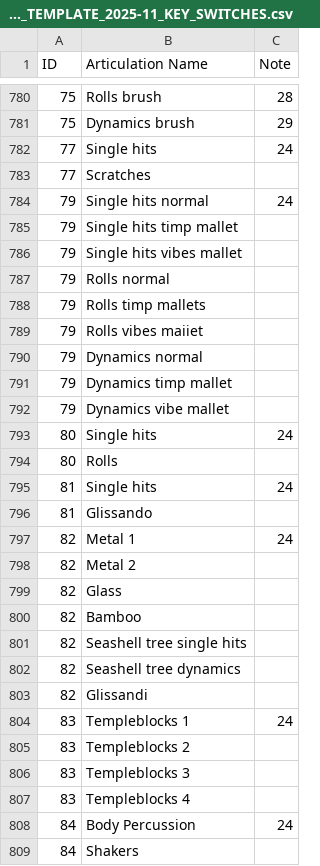
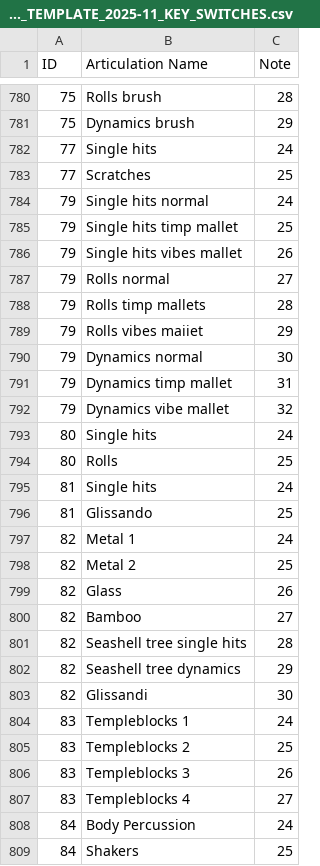
Before and after one commit to johanngrillenbeck/MCTM, a CSV file: Ressources/JG_SCORING_TEMPLATE_2025-11_KEY_SWITCHES.csv, drawn as a sheet; only a part is shown, gaps mark what is left out; the diff covers the shown part only.

```diff
--- a/Ressources/JG_SCORING_TEMPLATE_2025-11_KEY_SWITCHES.csv
+++ b/Ressources/JG_SCORING_TEMPLATE_2025-11_KEY_SWITCHES.csv
@@ -782,28 +782,28 @@ ID;Articulation Name;Note
 77;Single hits;24
-77;Scratches;
+77;Scratches;25
 79;Single hits normal;24
-79;Single hits timp mallet;
-79;Single hits vibes mallet;
-79;Rolls normal;
-79;Rolls timp mallets;
-79;Rolls vibes maiiet;
-79;Dynamics normal;
-79;Dynamics timp mallet;
-79;Dynamics vibe mallet;
+79;Single hits timp mallet;25
+79;Single hits vibes mallet;26
+79;Rolls normal;27
+79;Rolls timp mallets;28
+79;Rolls vibes maiiet;29
+79;Dynamics normal;30
+79;Dynamics timp mallet;31
+79;Dynamics vibe mallet;32
 80;Single hits;24
-80;Rolls;
+80;Rolls;25
 81;Single hits;24
-81;Glissando;
+81;Glissando;25
 82;Metal 1;24
-82;Metal 2;
-82;Glass;
-82;Bamboo;
-82;Seashell tree single hits;
-82;Seashell tree dynamics;
-82;Glissandi;
+82;Metal 2;25
+82;Glass;26
+82;Bamboo;27
+82;Seashell tree single hits;28
+82;Seashell tree dynamics;29
+82;Glissandi;30
 83;Templeblocks 1;24
-83;Templeblocks 2;
-83;Templeblocks 3;
-83;Templeblocks 4;
+83;Templeblocks 2;25
+83;Templeblocks 3;26
+83;Templeblocks 4;27
 84;Body Percussion;24
-84;Shakers;
+84;Shakers;25
```
Also changed, not shown: 98 edited cells elsewhere in this file, 1 other file.
